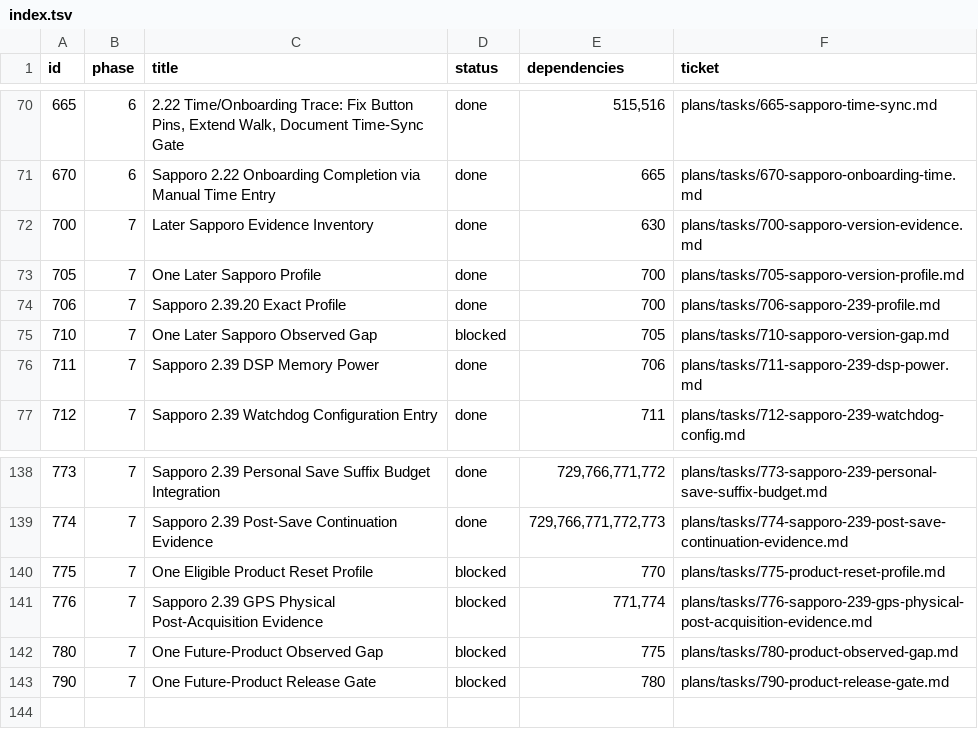
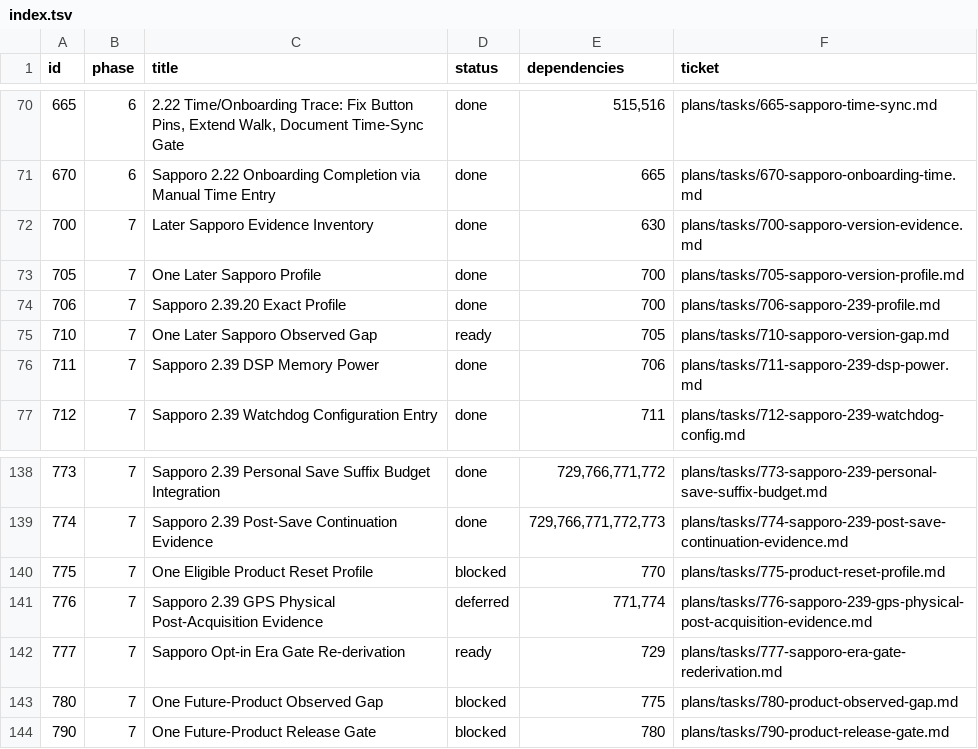
Before and after one commit to palmsnipe/suunto-emu, a TSV file: plans/index.tsv, drawn as a sheet; only a part is shown, gaps mark what is left out.

Commit message:
Encode lane-oracle doctrine, deferred status, and era-gate ticket (governance)
Planning-only maintenance under delegated integrator authority:

- AGENTS.md: 'Lane Oracle and No-Device Constraint' (Renode lane is the
  sole machine oracle; probe logs volatile with SHA-256 cited in evidence
  rows; era scripts are engine-visible and must be run or flagged), plus
  the 'deferred' ticket status vocabulary and the opt-in era-gate rule
  in Verification.
- tools/check_task_contracts.sh + plans/task-template.md: accept the
  deferred status.
- plans/index.tsv: 776 deferred (physical GPS captures unreachable
  without a device; five-pulse boundary unchanged), 710 ready per its
  own 2026-09-11 stale-blocker audit (offline RE work), new ticket 777
  (ready) for re-deriving the six drifted Sapporo 2.39 era scripts and
  adding make check-era (E-ULS-0041 drift attribution).
- docs/current-status.md: governance record + post-assert Ulsan frontier
  state (E-ULS-0041/0042 census, 4 G instruction refusal-free runs).

```diff
--- a/plans/index.tsv
+++ b/plans/index.tsv
@@ -74,3 +74,3 @@ id	phase	title	status	dependencies	ticket
 706	7	Sapporo 2.39.20 Exact Profile	done	700	plans/tasks/706-sapporo-239-profile.md
-710	7	One Later Sapporo Observed Gap	blocked	705	plans/tasks/710-sapporo-version-gap.md
+710	7	One Later Sapporo Observed Gap	ready	705	plans/tasks/710-sapporo-version-gap.md
 711	7	Sapporo 2.39 DSP Memory Power	done	706	plans/tasks/711-sapporo-239-dsp-power.md
@@ -140,3 +140,4 @@ id	phase	title	status	dependencies	ticket
 775	7	One Eligible Product Reset Profile	blocked	770	plans/tasks/775-product-reset-profile.md
-776	7	Sapporo 2.39 GPS Physical Post-Acquisition Evidence	blocked	771,774	plans/tasks/776-sapporo-239-gps-physical-post-acquisition-evidence.md
+776	7	Sapporo 2.39 GPS Physical Post-Acquisition Evidence	deferred	771,774	plans/tasks/776-sapporo-239-gps-physical-post-acquisition-evidence.md
+777	7	Sapporo Opt-in Era Gate Re-derivation	ready	729	plans/tasks/777-sapporo-era-gate-rederivation.md
 780	7	One Future-Product Observed Gap	blocked	775	plans/tasks/780-product-observed-gap.md
```
Also changed, not shown: 7 other files.
